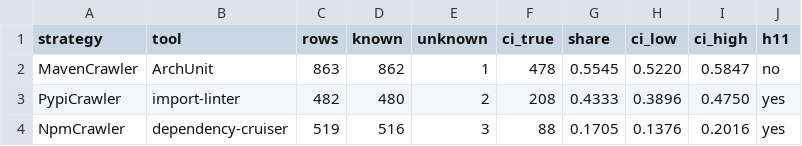
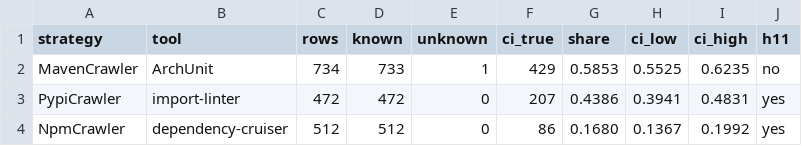
Before and after one commit to Nguyen-Dang-Khoa-04072004/arch-rules-in-ci, a CSV file: data/RQ1/no_extend/ci_rates.csv, drawn as a sheet.

```diff
--- a/data/RQ1/no_extend/ci_rates.csv
+++ b/data/RQ1/no_extend/ci_rates.csv
@@ -1,4 +1,4 @@
 strategy,tool,rows,known,unknown,ci_true,share,ci_low,ci_high,h11
-MavenCrawler,ArchUnit,863,862,1,478,0.5545,0.5220,0.5847,no
-PypiCrawler,import-linter,482,480,2,208,0.4333,0.3896,0.4750,yes
-NpmCrawler,dependency-cruiser,519,516,3,88,0.1705,0.1376,0.2016,yes
+MavenCrawler,ArchUnit,734,733,1,429,0.5853,0.5525,0.6235,no
+PypiCrawler,import-linter,472,472,0,207,0.4386,0.3941,0.4831,yes
+NpmCrawler,dependency-cruiser,512,512,0,86,0.1680,0.1367,0.1992,yes
```
Also changed, not shown: data/RQ1/no_extend/adoption_hist.csv, data/RQ1/with_extend/adoption_hist.csv, 11 other files.
